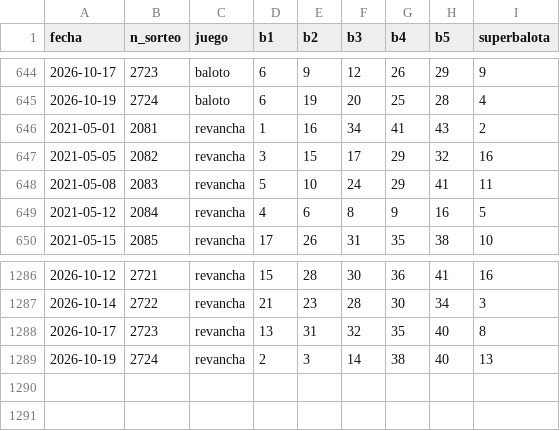
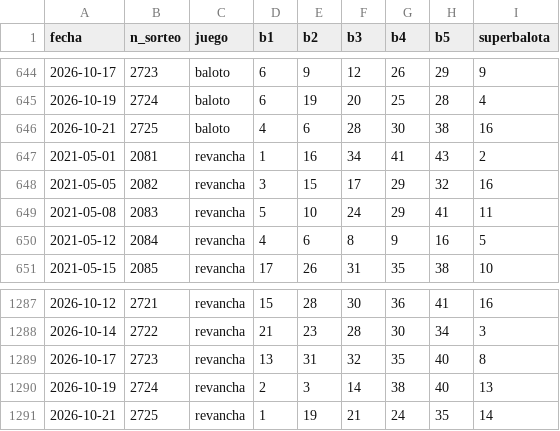
Before and after one commit to ronaldo-duran/baloto-fun-ML, a CSV file: data/processed/draws.csv, drawn as a sheet; only a part is shown, gaps mark what is left out.

```diff
--- a/data/processed/draws.csv
+++ b/data/processed/draws.csv
@@ -645,2 +645,3 @@ fecha,n_sorteo,juego,b1,b2,b3,b4,b5,superbalota
 2026-10-19,2724,baloto,6,19,20,25,28,4
+2026-10-21,2725,baloto,4,6,28,30,38,16
 2021-05-01,2081,revancha,1,16,34,41,43,2
@@ -1289 +1290,2 @@ fecha,n_sorteo,juego,b1,b2,b3,b4,b5,superbalota
 2026-10-19,2724,revancha,2,3,14,38,40,13
+2026-10-21,2725,revancha,1,19,21,24,35,14
```
Also changed, not shown: predictions/predictions_log.csv, predictions/reconciliation_log.csv, 15 other files.
